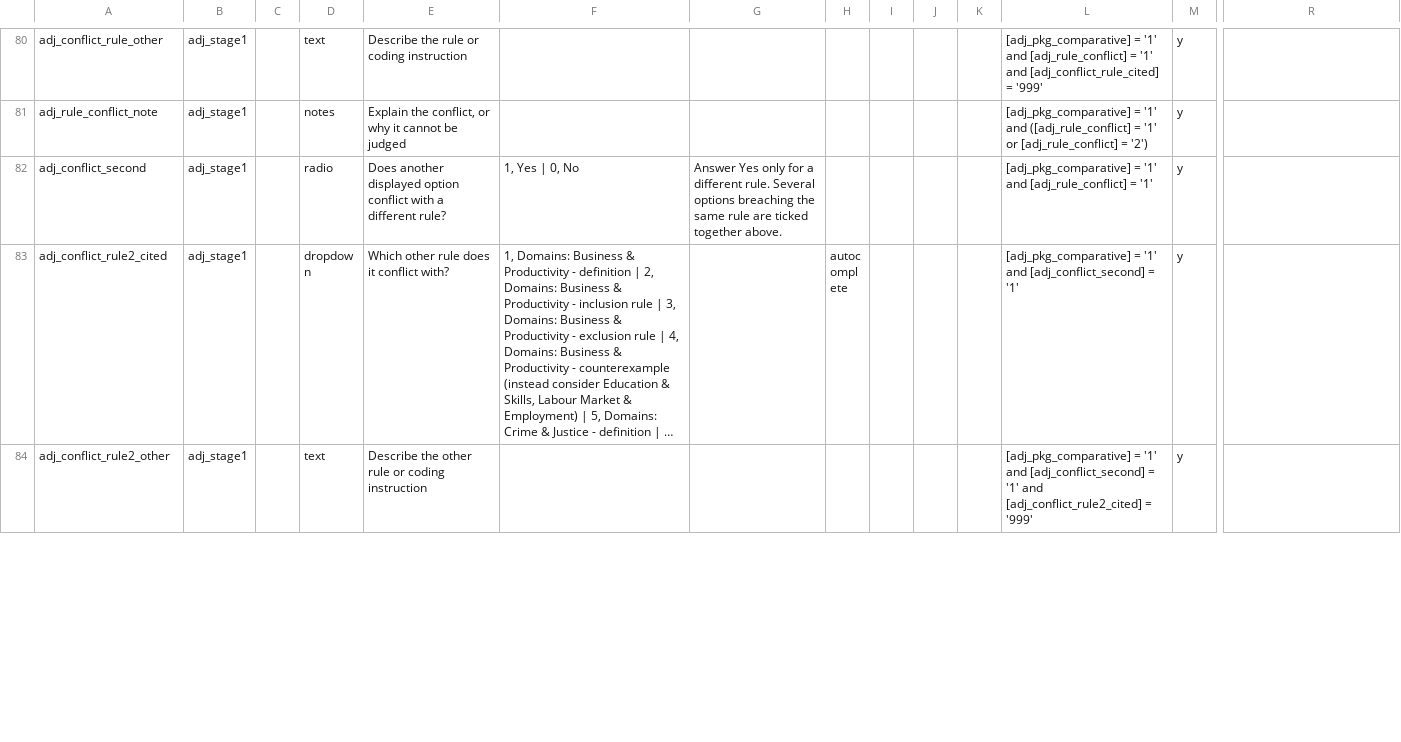
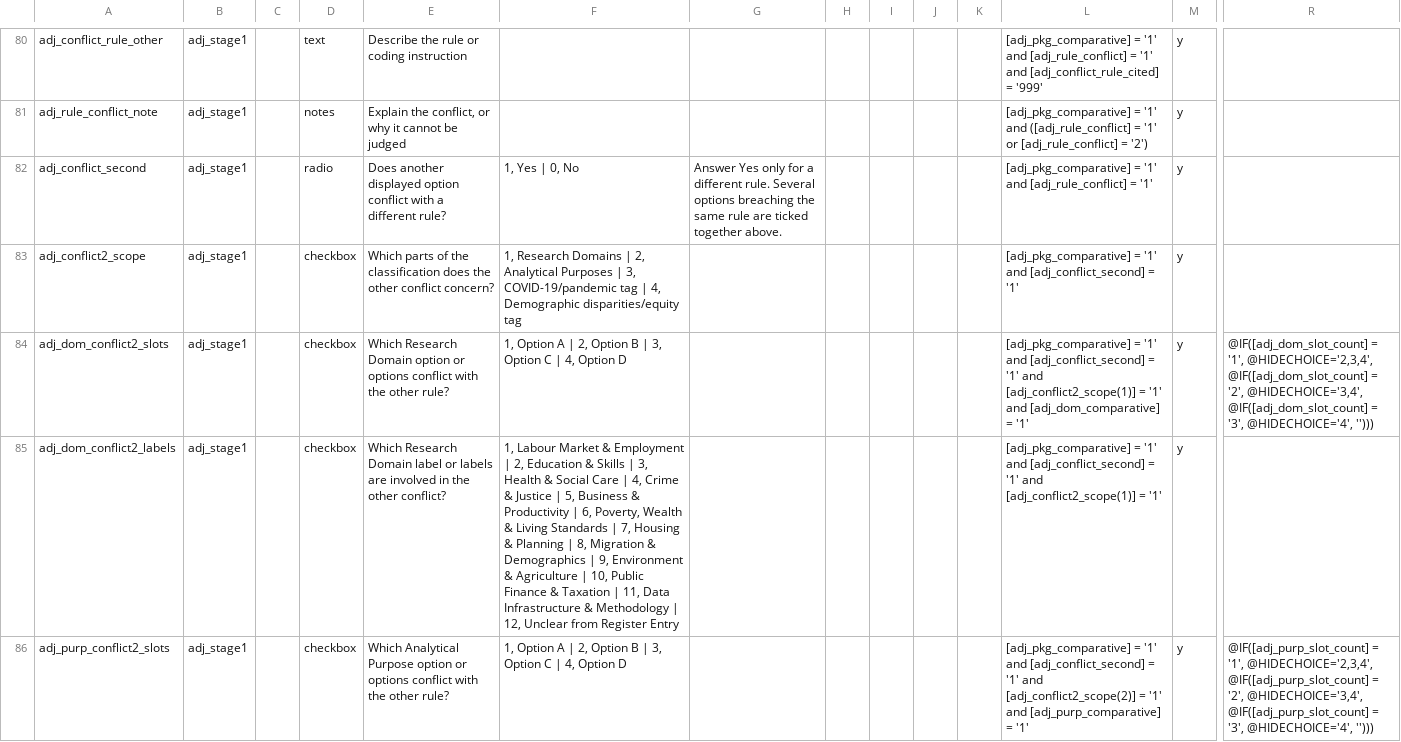
Before and after one commit to balintstewart77/ADR_DEA_project, a CSV file: preregistration/post_registration/adjudication/prototype/instruments/adjudication_stage1_candidate.csv, drawn as a sheet; only a part is shown, gaps mark what is left out; the shorter side is filled out with more unchanged rows; long unchanged cells end in …; rows hold the shown columns only; the diff covers the shown part only; the diff names each change by its address in the sheet, - before the commit and + after, or states it on an @@ line.

```diff
--- a/preregistration/post_registration/adjudication/prototype/instruments/adjudication_stage1_candidate.csv
+++ b/preregistration/post_registration/adjudication/prototype/instruments/adjudication_stage1_candidate.csv
+row 83: adj_conflict2_scope | adj_stage1 |  | checkbox | Which parts of the classification does the other conflict concern? | 1, Research Domains | 2, Analytical Purposes | 3, COVID-19/pandemic tag | 4, Demographic disparities/equity tag |  |  |  |  |  | [adj_pkg_comparative] = '1' and [adj_conflict_second] = '1' | y
+row 84: adj_dom_conflict2_slots | adj_stage1 |  | checkbox | Which Research Domain option or options conflict with the other rule? | 1, Option A | 2, Option B | 3, Option C | 4, Option D |  |  |  |  |  | [adj_pkg_comparative] = '1' and [adj_conflict_second] = '1' and [adj_conflict2_scope(1)] = '1' and [adj_dom_comparative] = '1' | y | @IF([adj_dom_slot_count] = '1', @HIDECHOICE='2,3,4', @IF([adj_dom_slot_count] = '2', @HIDECHOICE='3,4', @IF([adj_dom_slot_count] = '3', @HIDECHOICE='4', '')))
+row 85: adj_dom_conflict2_labels | adj_stage1 |  | checkbox | Which Research Domain label or labels are involved in the other conflict? | 1, Labour Market & Employment | 2, Education & Skills | 3, Health & Social Care | 4, Crime & Justice | 5, Business & Productivity | 6, Poverty, Wealth & Living Standards | 7, Housing & Planning | 8, Migration & Demographics | 9, Environment & Agriculture | 10, Public Finance & Taxation | 11, Data Infrastructure & Methodology | 12, Unclear from Register Entry |  |  |  |  |  | [adj_pkg_comparative] = '1' and [adj_conflict_second] = '1' and [adj_conflict2_scope(1)] = '1' | y
+row 86: adj_purp_conflict2_slots | adj_stage1 |  | checkbox | Which Analytical Purpose option or options conflict with the other rule? | 1, Option A | 2, Option B | 3, Option C | 4, Option D |  |  |  |  |  | [adj_pkg_comparative] = '1' and [adj_conflict_second] = '1' and [adj_conflict2_scope(2)] = '1' and [adj_purp_comparative] = '1' | y | @IF([adj_purp_slot_count] = '1', @HIDECHOICE='2,3,4', @IF([adj_purp_slot_count] = '2', @HIDECHOICE='3,4', @IF([adj_purp_slot_count] = '3', @HIDECHOICE='4', '')))
```
Also changed, not shown: 7 added rows and 4 removed rows elsewhere in this file, 2 other files.
